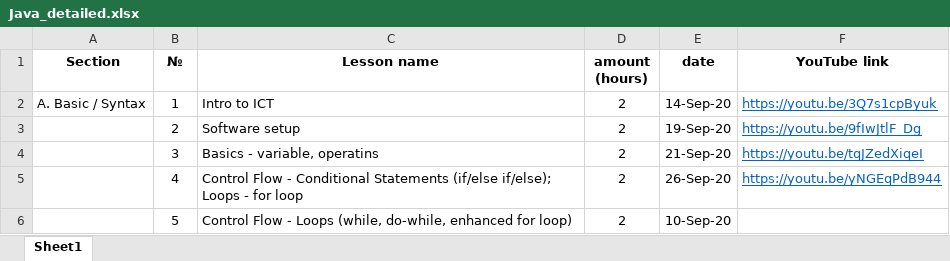
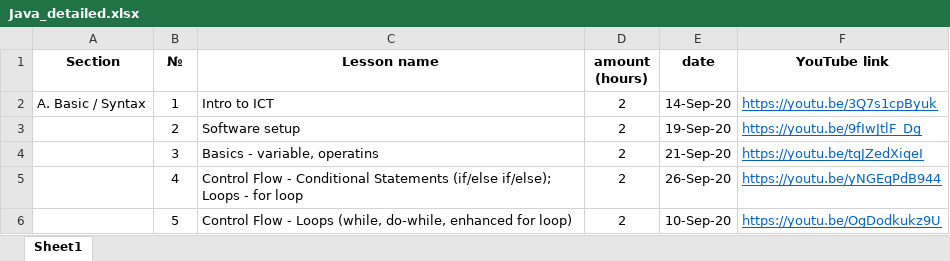
Before and after one commit to elvintaghizade14/java-course-1-classes, an Excel workbook: src/main/java/org/eminera/_syllabus/Java_detailed.xlsx, sheet Sheet1, drawn as a sheet; values as stored, in another font and other column widths than the file's, no borders; the diff names each change by its address in the sheet, - before the commit and + after, or states it on an @@ line.

Commit message:
"10-Oct-2020 lesson's details added"

```diff
--- a/src/main/java/org/eminera/_syllabus/Java_detailed.xlsx (sheet Sheet1)
+++ b/src/main/java/org/eminera/_syllabus/Java_detailed.xlsx (sheet Sheet1)
-F6 (YouTube link): (empty)
+F6 (YouTube link): https://youtu.be/OgDodkukz9U
```
